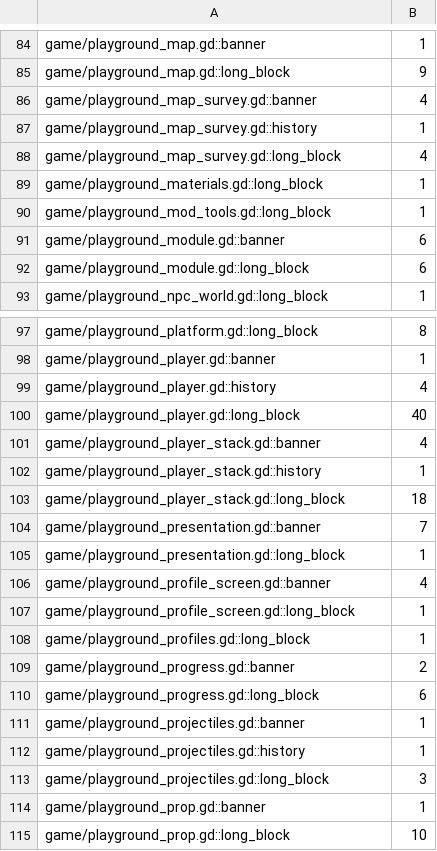
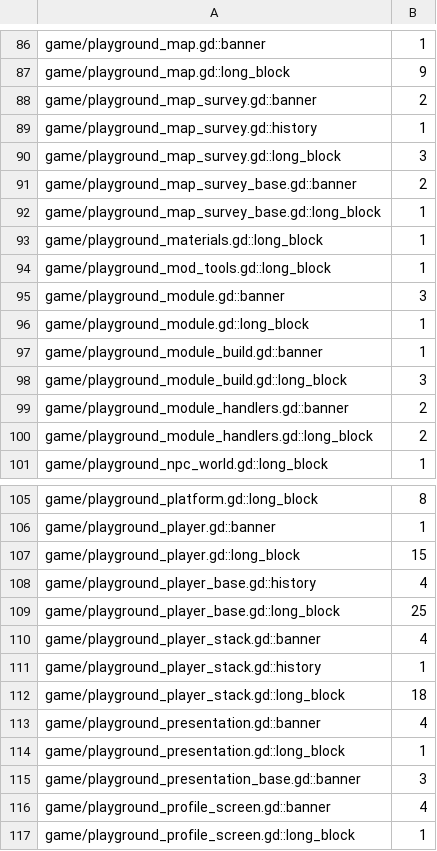
Before and after one commit to zees-games/game-playground, a TSV file: ci/efficiency/comments.tsv, drawn as a sheet; only a part is shown, gaps mark what is left out; the shorter side is filled out with more unchanged rows; the diff covers the shown part only.

```diff
--- a/ci/efficiency/comments.tsv
+++ b/ci/efficiency/comments.tsv
@@ -85,9 +87,15 @@ game/playground_map.gd::banner	1
 game/playground_map.gd::long_block	9
-game/playground_map_survey.gd::banner	4
+game/playground_map_survey.gd::banner	2
 game/playground_map_survey.gd::history	1
-game/playground_map_survey.gd::long_block	4
+game/playground_map_survey.gd::long_block	3
+game/playground_map_survey_base.gd::banner	2
+game/playground_map_survey_base.gd::long_block	1
 game/playground_materials.gd::long_block	1
 game/playground_mod_tools.gd::long_block	1
-game/playground_module.gd::banner	6
-game/playground_module.gd::long_block	6
+game/playground_module.gd::banner	3
+game/playground_module.gd::long_block	1
+game/playground_module_build.gd::banner	1
+game/playground_module_build.gd::long_block	3
+game/playground_module_handlers.gd::banner	2
+game/playground_module_handlers.gd::long_block	2
 game/playground_npc_world.gd::long_block	1
@@ -98,4 +106,5 @@ game/playground_platform.gd::long_block	8
 game/playground_player.gd::banner	1
-game/playground_player.gd::history	4
-game/playground_player.gd::long_block	40
+game/playground_player.gd::long_block	15
+game/playground_player_base.gd::history	4
+game/playground_player_base.gd::long_block	25
 game/playground_player_stack.gd::banner	4
@@ -103,4 +112,5 @@ game/playground_player_stack.gd::history	1
 game/playground_player_stack.gd::long_block	18
-game/playground_presentation.gd::banner	7
+game/playground_presentation.gd::banner	4
 game/playground_presentation.gd::long_block	1
+game/playground_presentation_base.gd::banner	3
 game/playground_profile_screen.gd::banner	4
```
Also changed, not shown: 2 added rows and 2 edited cells elsewhere in this file, ci/efficiency/size.tsv, 17 other files.
